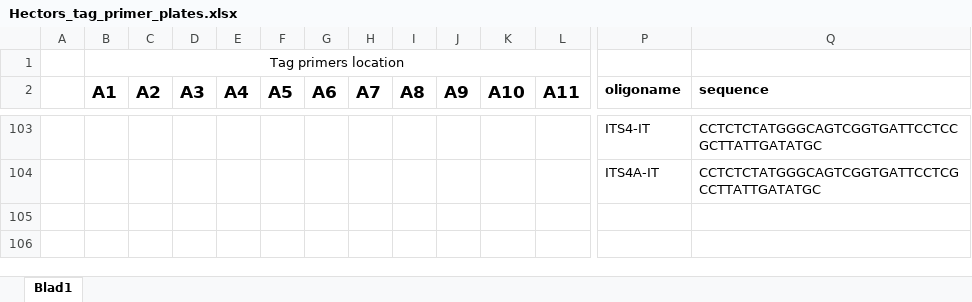
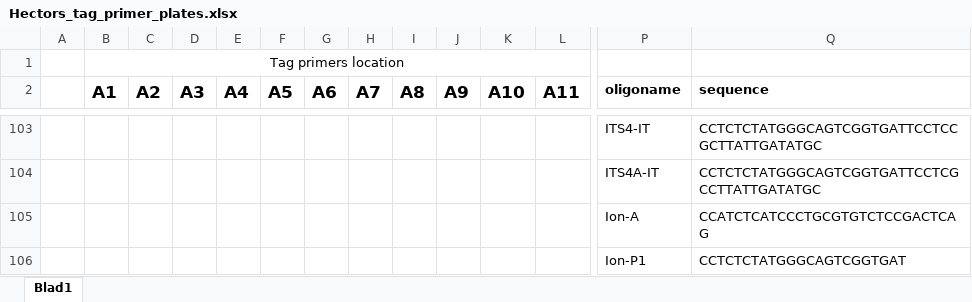
Before and after one commit to oueme-fungi/oueme-fungi-transect, an Excel workbook: data/lab_setup/Hectors_tag_primer_plates.xlsx, sheet Blad1, drawn as a sheet; only a part is shown, gaps mark what is left out; values as stored, in another font and other column widths than the file's, no borders; rows hold the shown columns only; the diff names each change by its address in the sheet, - before the commit and + after, or states it on an @@ line.

```diff
--- a/data/lab_setup/Hectors_tag_primer_plates.xlsx (sheet Blad1)
+++ b/data/lab_setup/Hectors_tag_primer_plates.xlsx (sheet Blad1)
+row 105:  |  |  |  |  |  |  |  |  |  |  |  | Ion-A | CCATCTCATCCCTGCGTGTCTCCGACTCAG
+row 106:  |  |  |  |  |  |  |  |  |  |  |  | Ion-P1 | CCTCTCTATGGGCAGTCGGTGAT
```
Also changed, not shown: 7 other files.
